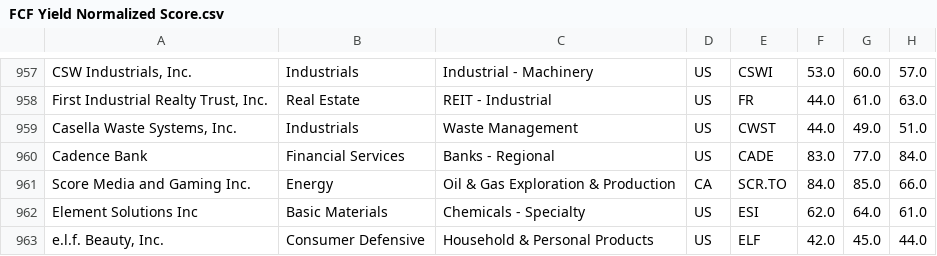
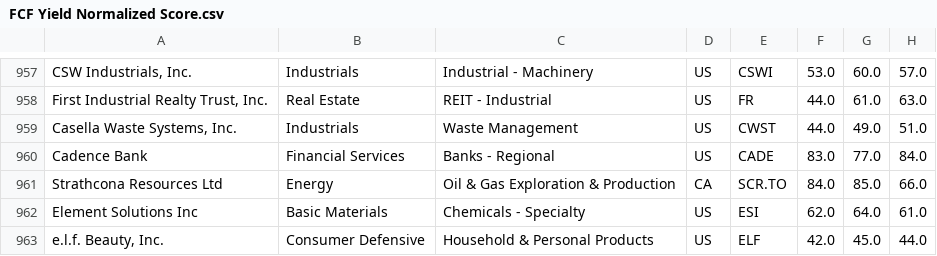
Before and after one commit to fmahboub/Lorna, a CSV file: data/components/FCF Yield Normalized Score.csv, drawn as a sheet; only a part is shown, gaps mark what is left out; the diff names each change by its address in the sheet, - before the commit and + after, or states it on an @@ line.

```diff
--- a/data/components/FCF Yield Normalized Score.csv
+++ b/data/components/FCF Yield Normalized Score.csv
-A961: Score Media and Gaming Inc.
+A961: Strathcona Resources Ltd
```
Also changed, not shown: data/CashFlow Momentum Score -US & Canada Stocks.csv, data/components/Cash Flow Efficiency Normalized Score.csv, 6 other files.
